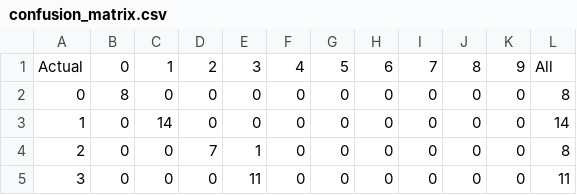
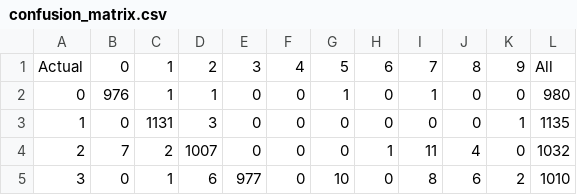
Before and after one commit to dgokcin/sudoku-solver, a CSV file: report/part-2/data/confusion_matrix.csv, drawn as a sheet; only a part is shown; the diff covers the shown part only.

```diff
--- a/report/part-2/data/confusion_matrix.csv
+++ b/report/part-2/data/confusion_matrix.csv
@@ -1,5 +1,5 @@
 Actual,0,1,2,3,4,5,6,7,8,9,All
-0,8,0,0,0,0,0,0,0,0,0,8
-1,0,14,0,0,0,0,0,0,0,0,14
-2,0,0,7,1,0,0,0,0,0,0,8
-3,0,0,0,11,0,0,0,0,0,0,11
+0,976,1,1,0,0,1,0,1,0,0,980
+1,0,1131,3,0,0,0,0,0,0,1,1135
+2,7,2,1007,0,0,0,1,11,4,0,1032
+3,0,1,6,977,0,10,0,8,6,2,1010
```
Also changed, not shown: 62 edited cells elsewhere in this file, 5 other files.
